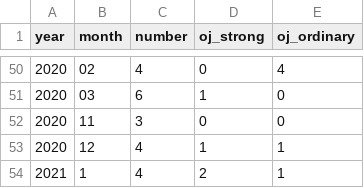
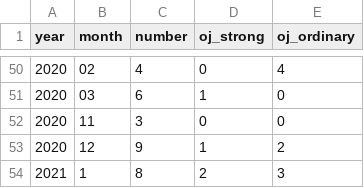
Before and after one commit to cycle13/bombcyclone, a CSV file: bakudanteikiatu_number.csv, drawn as a sheet; only a part is shown, gaps mark what is left out.

Commit message:
update data

```diff
--- a/bakudanteikiatu_number.csv
+++ b/bakudanteikiatu_number.csv
@@ -52,3 +52,3 @@ year,month,number,oj_strong,oj_ordinary
 2020,11,3,0,0
-2020,12,4,1,1
-2021,1,4,2,1
+2020,12,9,1,2
+2021,1,8,2,3
```
Also changed, not shown: 3 other files.
